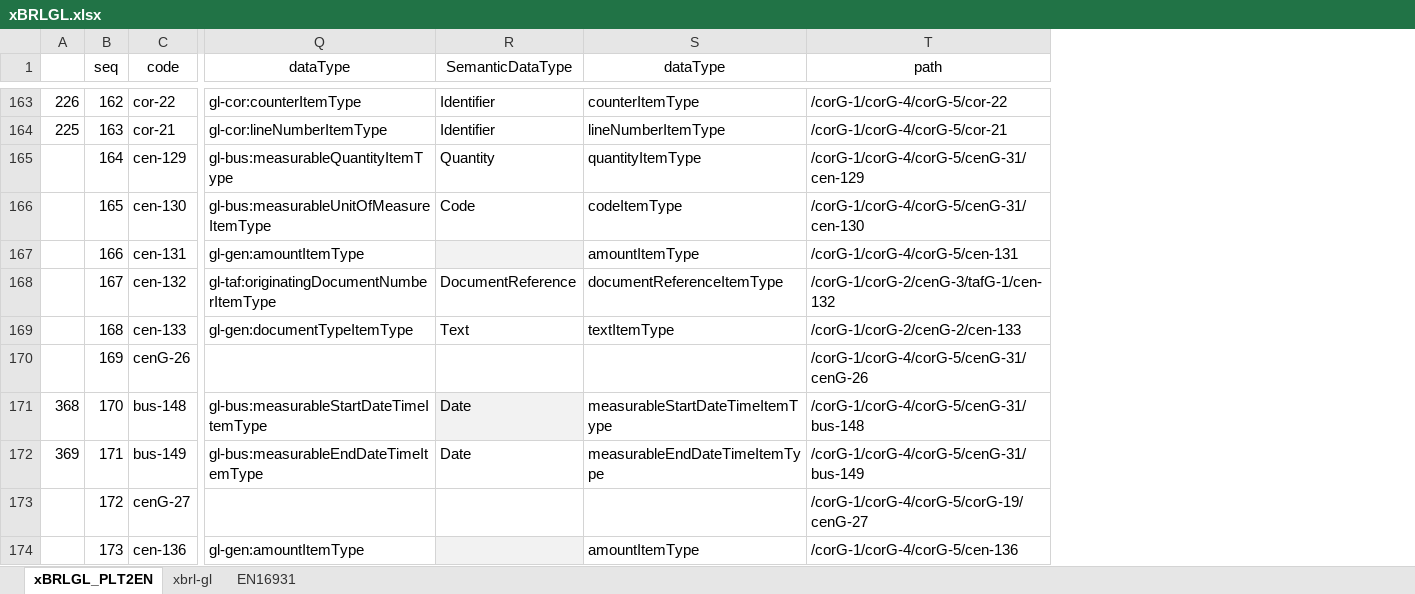
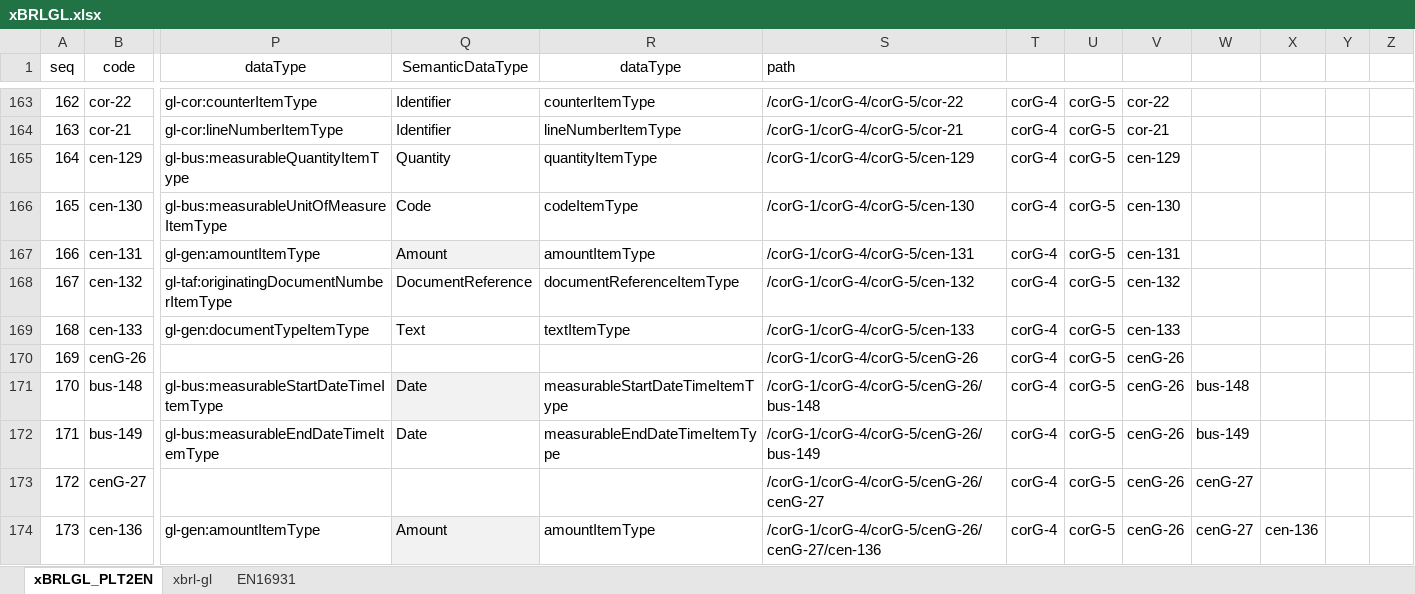
Before and after one commit to pontsoleil/EIPA, an Excel workbook: データ検証/EIPA/xBRL/xBRLGL.xlsx, sheet xBRLGL_PLT2EN, drawn as a sheet; only a part is shown, gaps mark what is left out; values as stored, in another font and other column widths than the file's, no borders; conditional formats not drawn; removed rows and columns are numbered as before the commit, all else as after; the diff covers the shown part only; the diff names each change by its address in the sheet, - before the commit and + after, or states it on an @@ line.

```diff
--- a/データ検証/EIPA/xBRL/xBRLGL.xlsx (sheet xBRLGL_PLT2EN)
+++ b/データ検証/EIPA/xBRL/xBRLGL.xlsx (sheet xBRLGL_PLT2EN)
-column A, rows 163-172: 226 | 225 |  |  |  |  |  |  | 368 | 369
+column T, rows 163-174: all corG-4
+column U, rows 163-174: all corG-5
+column V, rows 163-174: cor-22 | cor-21 | cen-129 | cen-130 | cen-131 | cen-132 | cen-133 | cenG-26 | cenG-26 | cenG-26 | cenG-26 | cenG-26
+column W, rows 171-174: bus-148 | bus-149 | cenG-27 | cenG-27
+column X, row 174: cen-136
+column Y, empty
+column Z, empty
-S1 alignment: center
+S1 alignment: left
-S165 (path): /corG-1/corG-4/corG-5/cenG-31/cen-129
+S165 (path): /corG-1/corG-4/corG-5/cen-129
-S166 (path): /corG-1/corG-4/corG-5/cenG-31/cen-130
+S166 (path): /corG-1/corG-4/corG-5/cen-130
-Q167 (SemanticDataType): (empty)
+Q167 (SemanticDataType): Amount
-S168 (path): /corG-1/corG-2/cenG-3/tafG-1/cen-132
+S168 (path): /corG-1/corG-4/corG-5/cen-132
-S169 (path): /corG-1/corG-2/cenG-2/cen-133
+S169 (path): /corG-1/corG-4/corG-5/cen-133
-S170 (path): /corG-1/corG-4/corG-5/cenG-31/cenG-26
+S170 (path): /corG-1/corG-4/corG-5/cenG-26
-S171 (path): /corG-1/corG-4/corG-5/cenG-31/bus-148
+S171 (path): /corG-1/corG-4/corG-5/cenG-26/bus-148
-S172 (path): /corG-1/corG-4/corG-5/cenG-31/bus-149
+S172 (path): /corG-1/corG-4/corG-5/cenG-26/bus-149
-S173 (path): /corG-1/corG-4/corG-5/corG-19/cenG-27
+S173 (path): /corG-1/corG-4/corG-5/cenG-26/cenG-27
-Q174 (SemanticDataType): (empty)
+Q174 (SemanticDataType): Amount
-S174 (path): /corG-1/corG-4/corG-5/cen-136
+S174 (path): /corG-1/corG-4/corG-5/cenG-26/cenG-27/cen-136
```
Also changed, not shown: 51 edited cells elsewhere in this sheet, formulas that keep their value, 12 other files.
